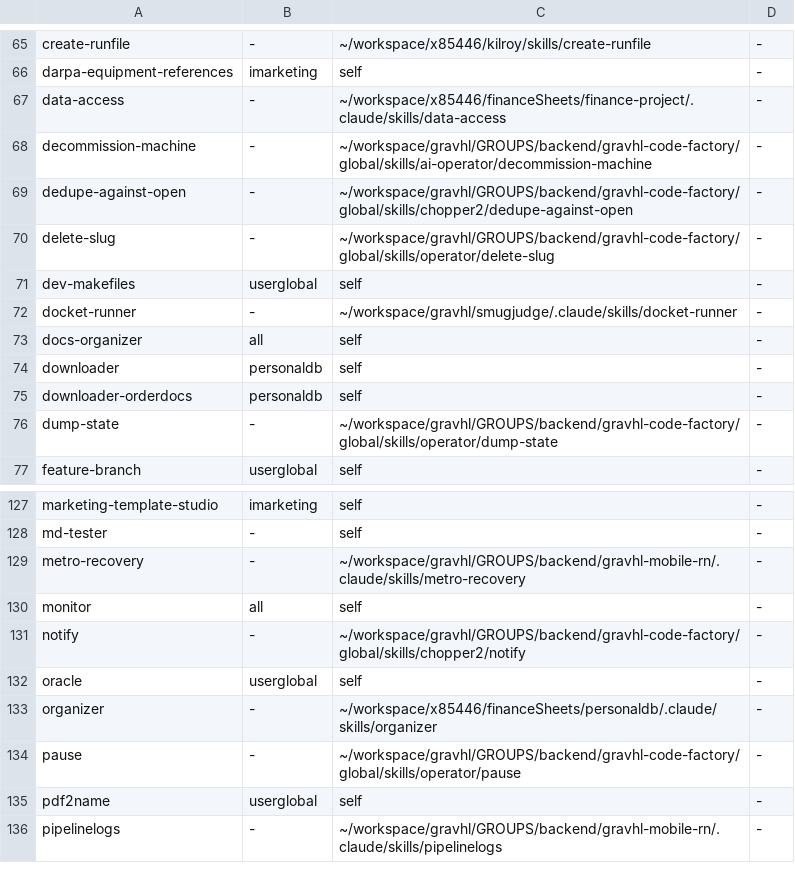
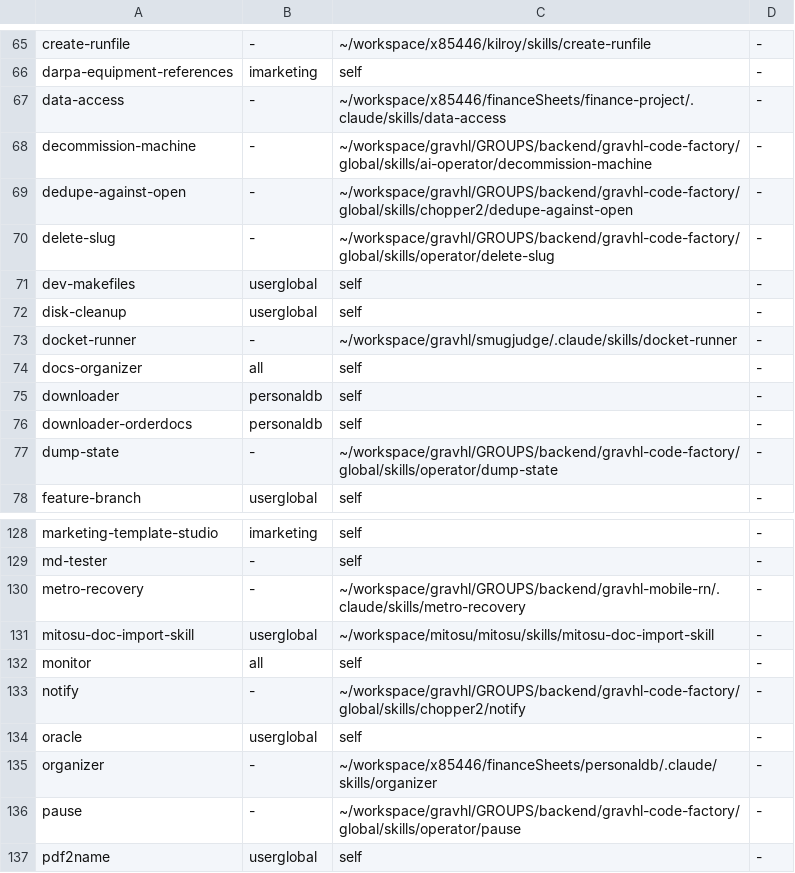
Before and after one commit to x85446/claudecodetricks, a TSV file: skills/skillmap.tsv, drawn as a sheet; only a part is shown, gaps mark what is left out; the shorter side is filled out with more unchanged rows; the diff names each change by its address in the sheet, - before the commit and + after, or states it on an @@ line.

```diff
--- a/skills/skillmap.tsv
+++ b/skills/skillmap.tsv
+row 72: disk-cleanup | userglobal | self | -
+row 131: mitosu-doc-import-skill | userglobal | ~/workspace/mitosu/mitosu/skills/mitosu-doc-import-skill | -
```
Also changed, not shown: 17 other files.
